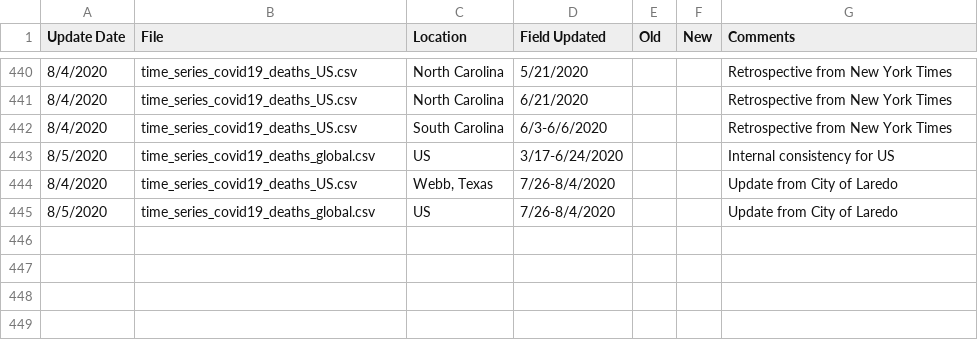
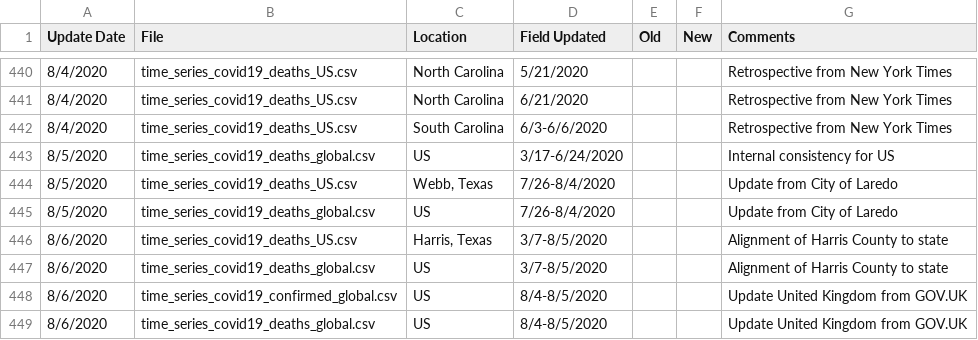
Before and after one commit to stfurkan/pancovid19, a CSV file: python/datasets/Errata.csv, drawn as a sheet; only a part is shown, gaps mark what is left out.

```diff
--- a/python/datasets/Errata.csv
+++ b/python/datasets/Errata.csv
@@ -443,3 +443,7 @@
 8/5/2020,time_series_covid19_deaths_global.csv,US,3/17-6/24/2020,,,Internal consistency for US
-8/4/2020,time_series_covid19_deaths_US.csv,"Webb, Texas",7/26-8/4/2020,,,Update from City of Laredo
+8/5/2020,time_series_covid19_deaths_US.csv,"Webb, Texas",7/26-8/4/2020,,,Update from City of Laredo
 8/5/2020,time_series_covid19_deaths_global.csv,US,7/26-8/4/2020,,,Update from City of Laredo
+8/6/2020,time_series_covid19_deaths_US.csv,"Harris, Texas",3/7-8/5/2020,,,Alignment of Harris County to state
+8/6/2020,time_series_covid19_deaths_global.csv,US,3/7-8/5/2020,,,Alignment of Harris County to state
+8/6/2020,time_series_covid19_confirmed_global.csv,US,8/4-8/5/2020,,,Update United Kingdom from GOV.UK
+8/6/2020,time_series_covid19_deaths_global.csv,US,8/4-8/5/2020,,,Update United Kingdom from GOV.UK
```
Also changed, not shown: python/datasets/time_series_covid19_confirmed_global.csv, python/datasets/time_series_covid19_deaths_global.csv, 15 other files.
